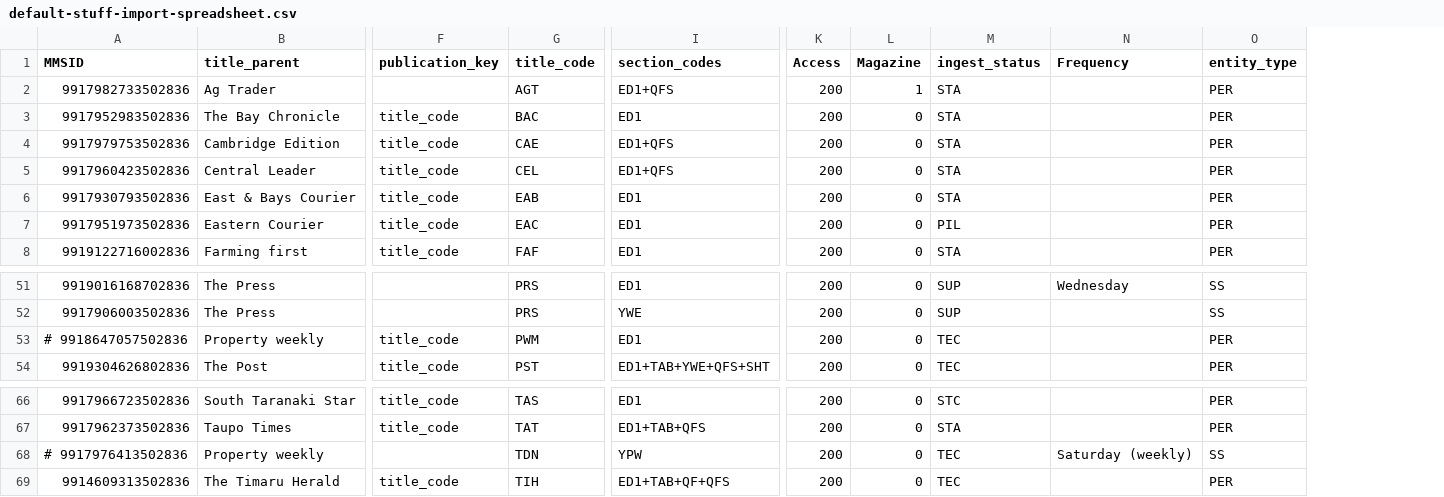
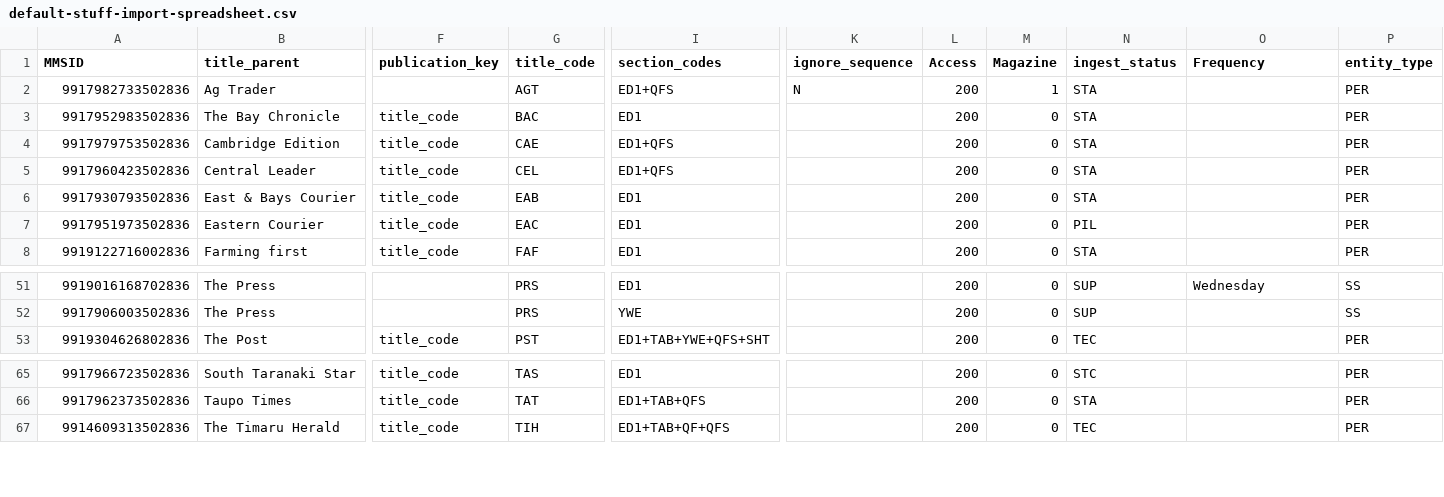
Before and after one commit to NLNZDigitalPreservation/nlnz-tools-sip-generation-newspapers, a CSV file: core/src/main/resources/nz/govt/natlib/tools/sip/generation/newspapers/default-stuff-import-spreadsheet.csv, drawn as a sheet; only a part is shown, gaps mark what is left out; removed rows and columns are numbered as before the commit, all else as after; rows hold the shown columns only; the diff names each change by its address in the sheet, - before the commit and + after, or states it on an @@ line.

Commit message:
Handle ignore sequence files

```diff
--- a/core/src/main/resources/nz/govt/natlib/tools/sip/generation/newspapers/default-stuff-import-spreadsheet.csv
+++ b/core/src/main/resources/nz/govt/natlib/tools/sip/generation/newspapers/default-stuff-import-spreadsheet.csv
+column K (ignore_sequence), row 2: N
-row 53: # 9918647057502836 | Property weekly | title_code | PWM | ED1 | 200 | 0 | TEC |  | PER
-row 68: # 9917976413502836 | Property weekly |  | TDN | YPW | 200 | 0 | TEC | Saturday (weekly) | SS
```
Also changed, not shown: core/src/main/resources/nz/govt/natlib/tools/sip/generation/newspapers/default-WMMA-import-spreadsheet.csv, core/src/main/resources/nz/govt/natlib/tools/sip/generation/newspapers/default-allied-press-import-spreadsheet.csv, 45 other files.
